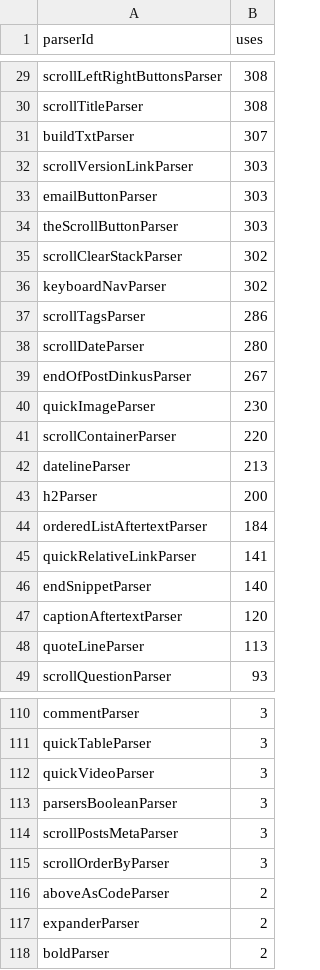
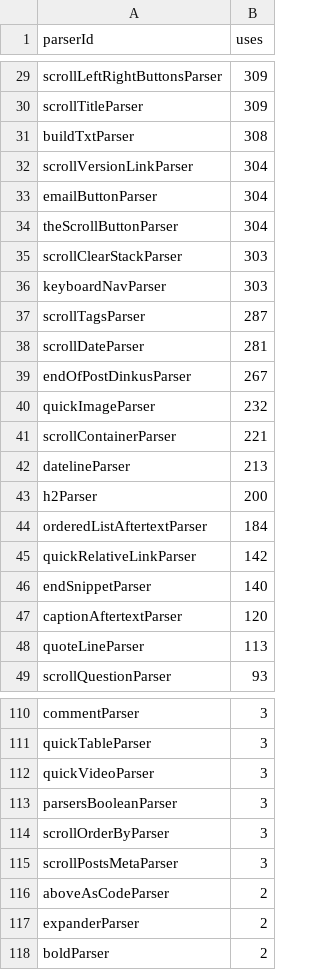
Before and after one commit to breck7/breckyunits.com, a CSV file: parserUsage.csv, drawn as a sheet; only a part is shown, gaps mark what is left out; the diff covers the shown part only; the diff names each change by its address in the sheet, - before the commit and + after, or states it on an @@ line.

```diff
--- a/parserUsage.csv
+++ b/parserUsage.csv
-B29:B30 (uses): 308
+B29:B30 (uses): 309
-B31 (uses): 307
+B31 (uses): 308
-B32:B34 (uses): 303
+B32:B34 (uses): 304
-B35:B36 (uses): 302
+B35:B36 (uses): 303
-B37 (uses): 286
+B37 (uses): 287
-B38 (uses): 280
+B38 (uses): 281
-B40 (uses): 230
+B40 (uses): 232
-B41 (uses): 220
+B41 (uses): 221
-B45 (uses): 141
+B45 (uses): 142
@@ row 115 moved to row 114: scrollOrderByParser @@
```
Also changed, not shown: 3 moved rows and 24 edited cells elsewhere in this file, posts.csv, posts.tsv, 39 other files.
